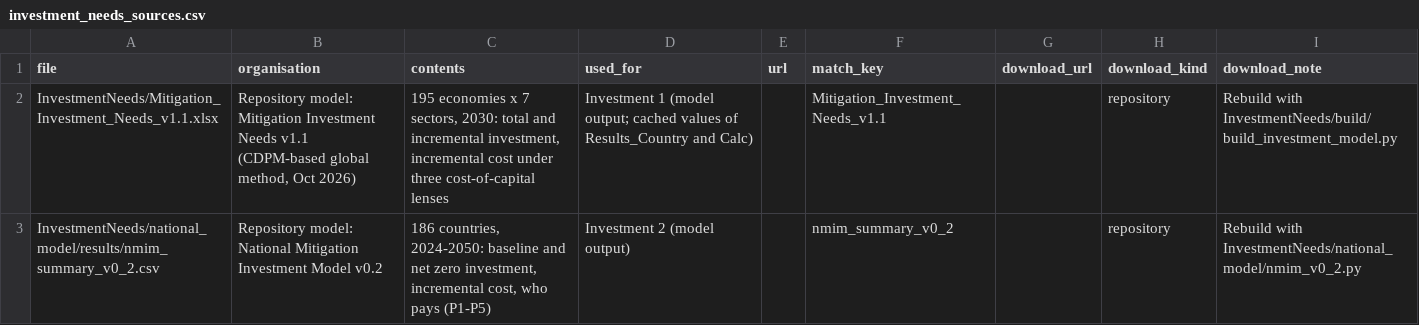
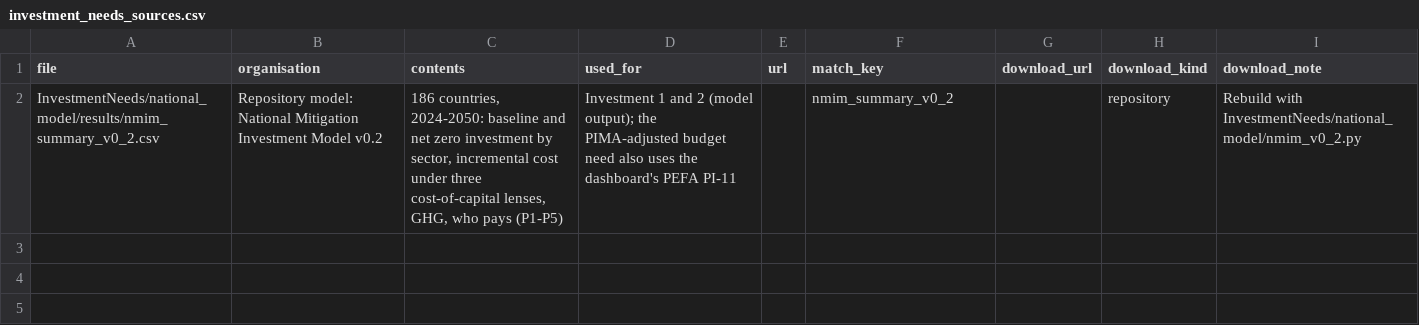
Before and after one commit to cpmodel/new-ai-tools, a CSV file: IntegratedMFC/build/config/investment_needs_sources.csv, drawn as a sheet.

```diff
--- a/IntegratedMFC/build/config/investment_needs_sources.csv
+++ b/IntegratedMFC/build/config/investment_needs_sources.csv
@@ -1,3 +1,2 @@
 file,organisation,contents,used_for,url,match_key,download_url,download_kind,download_note
-InvestmentNeeds/Mitigation_Investment_Needs_v1.1.xlsx,"Repository model: Mitigation Investment Needs v1.1 (CDPM-based global method, Oct 2026)","195 economies x 7 sectors, 2030: total and incremental investment, incremental cost under three cost-of-capital lenses",Investment 1 (model output; cached values of Results_Country and Calc),,Mitigation_Investment_Needs_v1.1,,repository,Rebuild with InvestmentNeeds/build/build_investment_model.py
-InvestmentNeeds/national_model/results/nmim_summary_v0_2.csv,Repository model: National Mitigation Investment Model v0.2,"186 countries, 2024-2050: baseline and net zero investment, incremental cost, who pays (P1-P5)",Investment 2 (model output),,nmim_summary_v0_2,,repository,Rebuild with InvestmentNeeds/national_model/nmim_v0_2.py
+InvestmentNeeds/national_model/results/nmim_summary_v0_2.csv,Repository model: National Mitigation Investment Model v0.2,"186 countries, 2024-2050: baseline and net zero investment by sector, incremental cost under three cost-of-capital lenses, GHG, who pays (P1-P5)",Investment 1 and 2 (model output); the PIMA-adjusted budget need also uses the dashboard's PEFA PI-11,,nmim_summary_v0_2,,repository,Rebuild with InvestmentNeeds/national_model/nmim_v0_2.py
```
Also changed, not shown: IntegratedMFC/build/config/investment_needs_indicators.csv, 10 other files.
